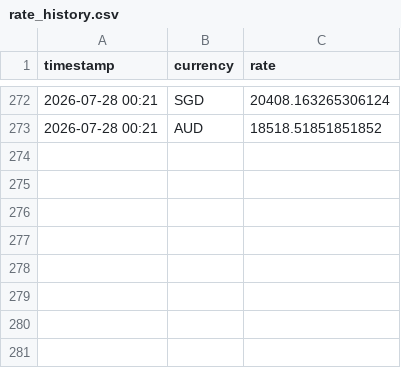
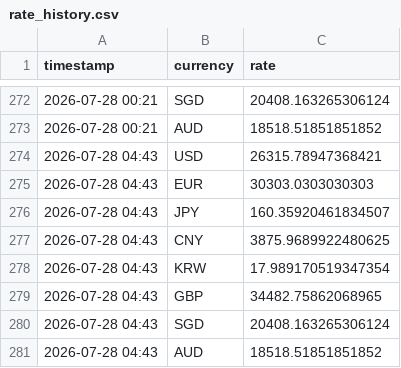
Before and after one commit to tuongphantrue/currency-rate-emailer, a CSV file: rate_history.csv, drawn as a sheet; only a part is shown, gaps mark what is left out.

```diff
--- a/rate_history.csv
+++ b/rate_history.csv
@@ -273 +273,9 @@ timestamp,currency,rate
 2026-07-28 00:21,AUD,18518.51851851852
+2026-07-28 04:43,USD,26315.78947368421
+2026-07-28 04:43,EUR,30303.0303030303
+2026-07-28 04:43,JPY,160.35920461834507
+2026-07-28 04:43,CNY,3875.9689922480625
+2026-07-28 04:43,KRW,17.989170519347354
+2026-07-28 04:43,GBP,34482.75862068965
+2026-07-28 04:43,SGD,20408.163265306124
+2026-07-28 04:43,AUD,18518.51851851852
```
